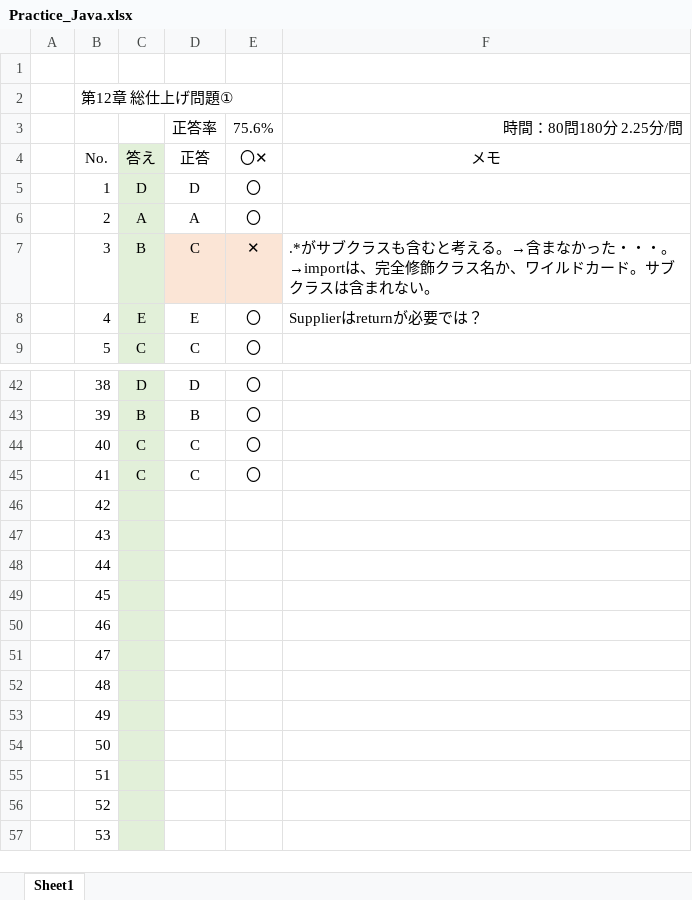
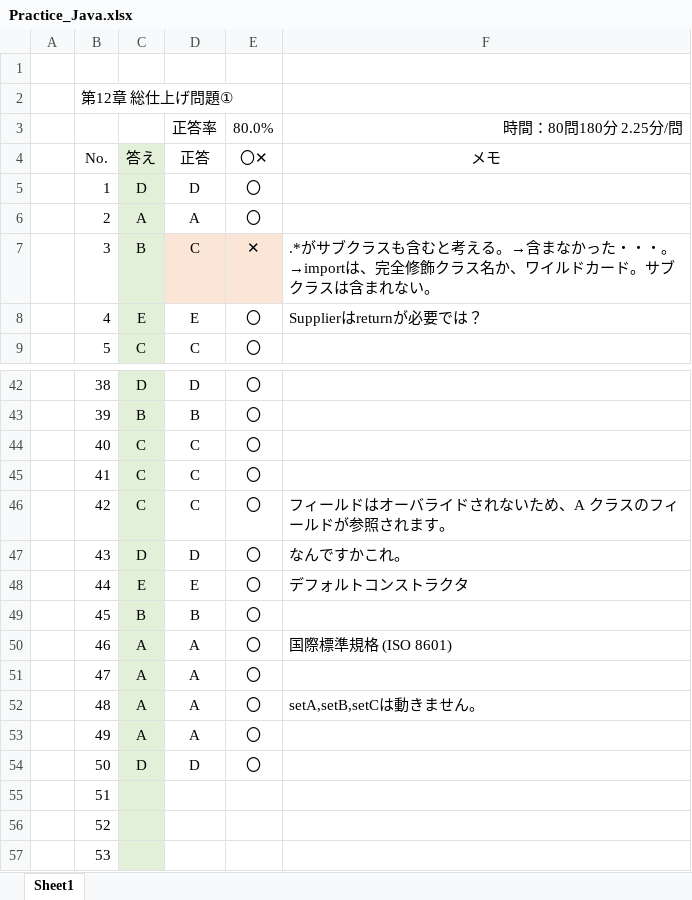
Before and after one commit to HidekatsuYamamoto/Practice_Java, an Excel workbook: Chapter.12/Practice_Java.xlsx, sheet Sheet1, drawn as a sheet; only a part is shown, gaps mark what is left out; values as stored, in another font and other column widths than the file's, no borders; conditional formats not drawn; the diff names each change by its address in the sheet, - before the commit and + after, or states it on an @@ line.

```diff
--- a/Chapter.12/Practice_Java.xlsx (sheet Sheet1)
+++ b/Chapter.12/Practice_Java.xlsx (sheet Sheet1)
-E3: 75.6%
+E3: 80.0%
-C46: (empty)
+C46: C
-D46: (empty)
+D46: C
-E46:E54: (empty)
+E46:E54: 〇
-F46: (empty)
+F46: フィールドはオーバライドされないため、A クラスのフィールドが参照されます。
-C47: (empty)
+C47: D
-D47: (empty)
+D47: D
-F47: (empty)
+F47: なんですかこれ。
-C48: (empty)
+C48: E
-D48: (empty)
+D48: E
-F48: (empty)
+F48: デフォルトコンストラクタ
-C49: (empty)
+C49: B
-D49: (empty)
+D49: B
-C50:C53: (empty)
+C50:C53: A
-D50:D53: (empty)
+D50:D53: A
-F50: (empty)
+F50: 国際標準規格 (ISO 8601)
-F52: (empty)
+F52: setA,setB,setCは動きません。
-C54: (empty)
+C54: D
-D54: (empty)
+D54: D
```
Also changed, not shown: 7 other files.
